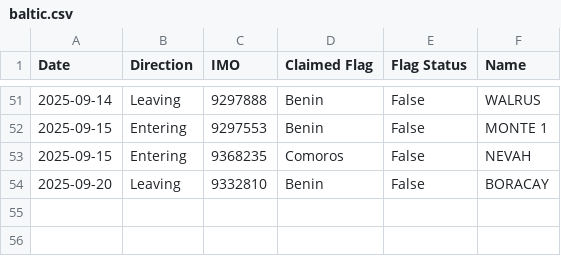
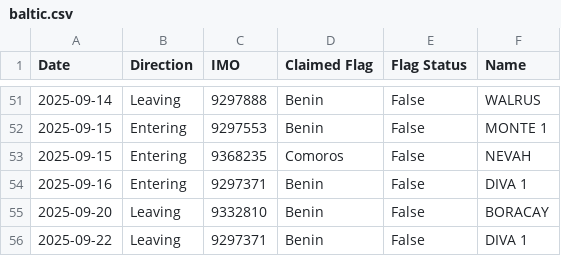
Before and after one commit to christianpanton/transits.sketchy.boats, a CSV file: baltic.csv, drawn as a sheet; only a part is shown, gaps mark what is left out.

Commit message:
adding DIVA 1

```diff
--- a/baltic.csv
+++ b/baltic.csv
@@ -53,2 +53,4 @@ Date,Direction,IMO,Claimed Flag,Flag Status,Name
 2025-09-15,Entering,9368235,Comoros,False,NEVAH
+2025-09-16,Entering,9297371,Benin,False,DIVA 1
 2025-09-20,Leaving,9332810,Benin,False,BORACAY
+2025-09-22,Leaving,9297371,Benin,False,DIVA 1
```
